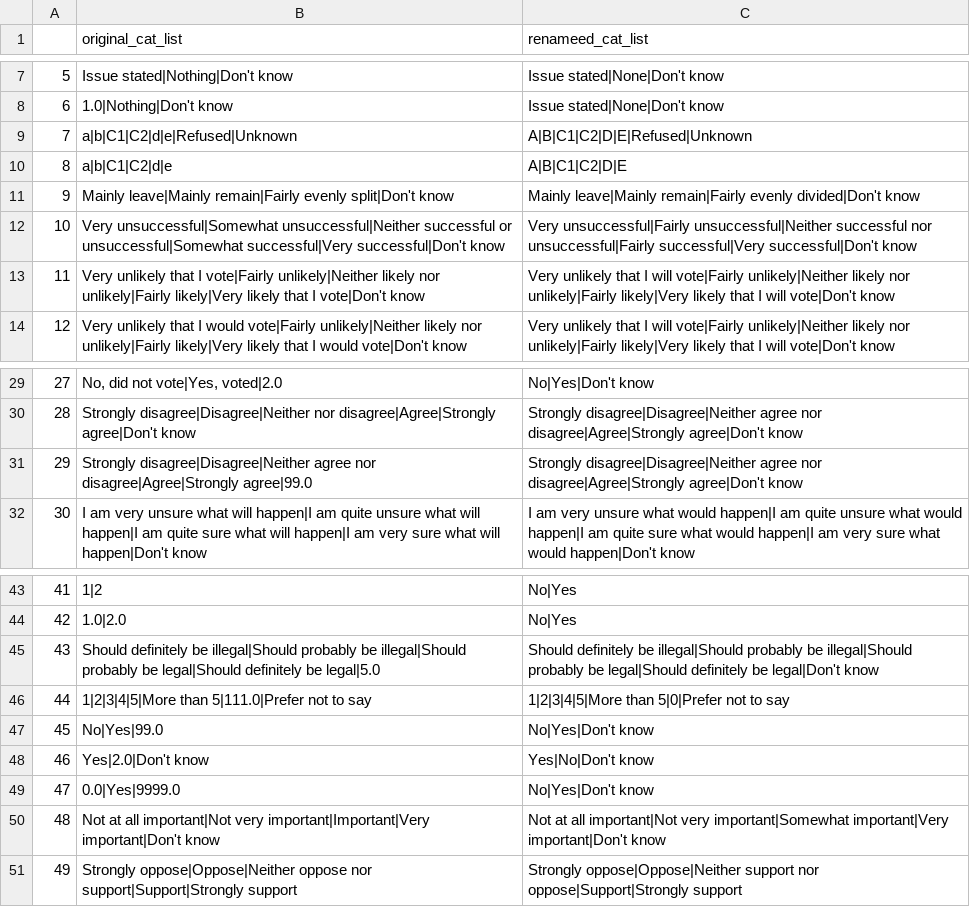
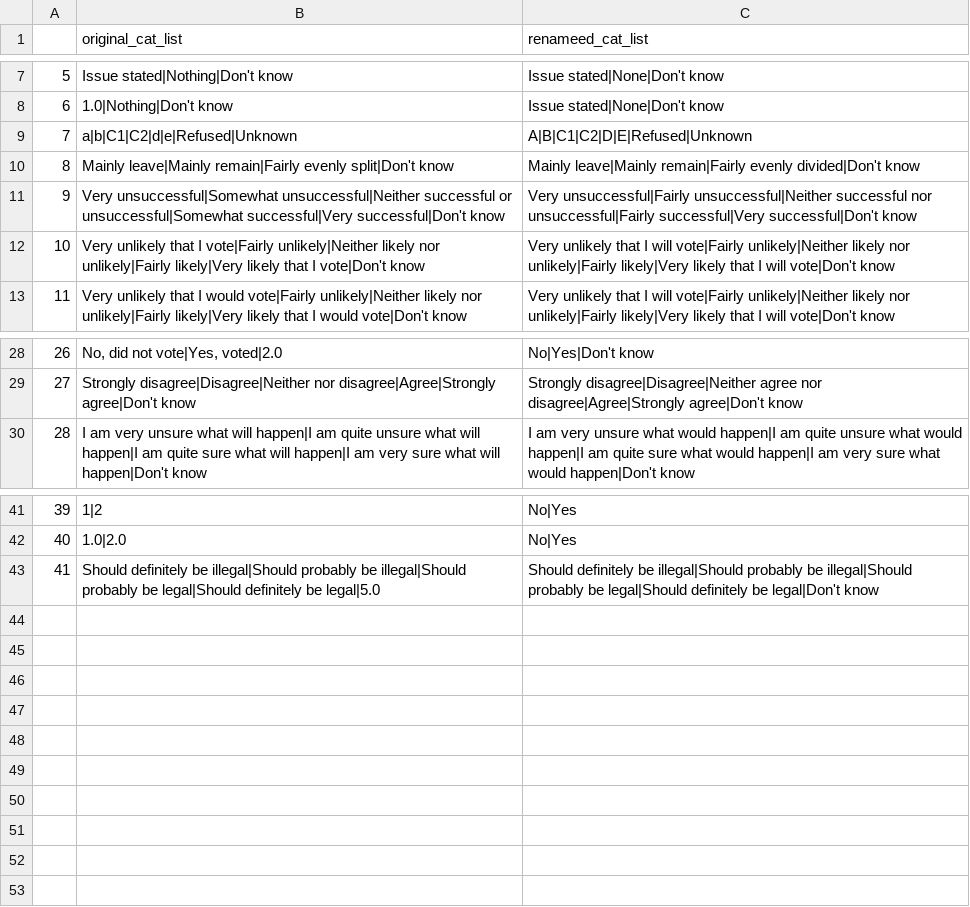
Before and after one commit to MariosRichards/BES_analysis_code, a CSV file: small data files/rename_variable_dict.csv, drawn as a sheet; only a part is shown, gaps mark what is left out; removed rows and columns are numbered as before the commit, all else as after; the diff names each change by its address in the sheet, - before the commit and + after, or states it on an @@ line.

```diff
--- a/small data files/rename_variable_dict.csv
+++ b/small data files/rename_variable_dict.csv
-row 10: 8 | a|b|C1|C2|d|e | A|B|C1|C2|D|E
@@ column A renumbered between rows 10 and 43 @@
-row 31: 29 | Strongly disagree|Disagree|Neither agree nor disagree|Agree|Strongly agree|99.0 | Strongly disagree|Disagree|Neither agree nor disagree|Agree|Strongly agree|Don't know
-row 46: 44 | 1|2|3|4|5|More than 5|111.0|Prefer not to say | 1|2|3|4|5|More than 5|0|Prefer not to say
-row 47: 45 | No|Yes|99.0 | No|Yes|Don't know
-row 48: 46 | Yes|2.0|Don't know | Yes|No|Don't know
-row 49: 47 | 0.0|Yes|9999.0 | No|Yes|Don't know
-row 50: 48 | Not at all important|Not very important|Important|Very important|Don't know | Not at all important|Not very important|Somewhat important|Very important|Don't know
-row 51: 49 | Strongly oppose|Oppose|Neither oppose nor support|Support|Strongly support | Strongly oppose|Oppose|Neither support nor oppose|Support|Strongly support
```
Also changed, not shown: small data files/BES_file_manifest.csv, small data files/reorder_variable_dict.csv, 9 other files.
